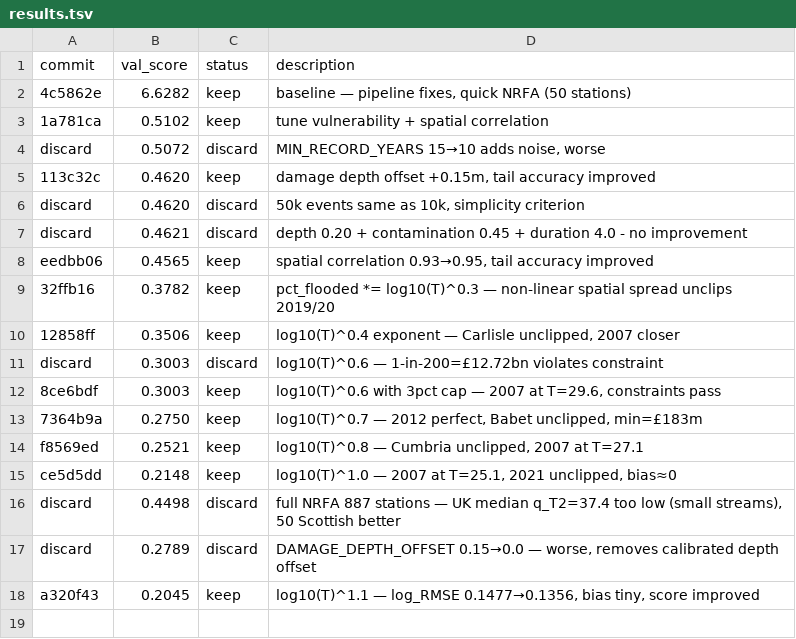
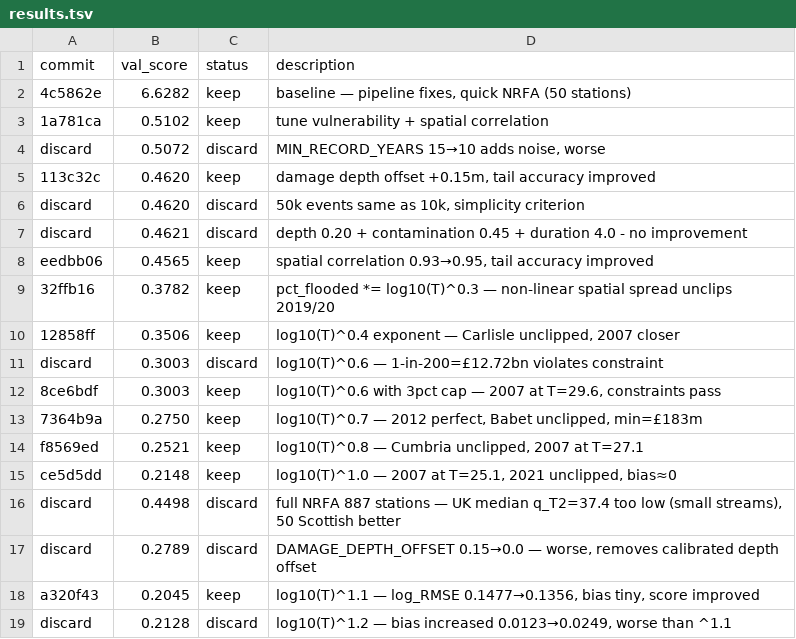
Before and after one commit to chatz48/UK_Flood_Insurance_Project, a TSV file: autoresearch/results.tsv, drawn as a sheet.

Commit message:
log: discard log10 exponent 1.2

```diff
--- a/autoresearch/results.tsv
+++ b/autoresearch/results.tsv
@@ -18 +18,2 @@ discard	0.2789	discard	DAMAGE_DEPTH_OFFSET 0.15→0.0 — worse, removes calibra
 a320f43	0.2045	keep	log10(T)^1.1 — log_RMSE 0.1477→0.1356, bias tiny, score improved
+discard	0.2128	discard	log10(T)^1.2 — bias increased 0.0123→0.0249, worse than ^1.1
```
